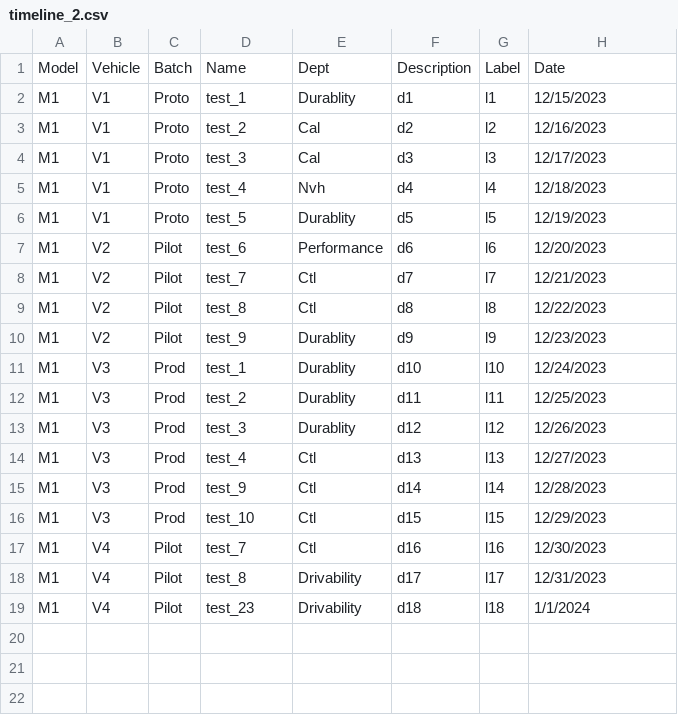
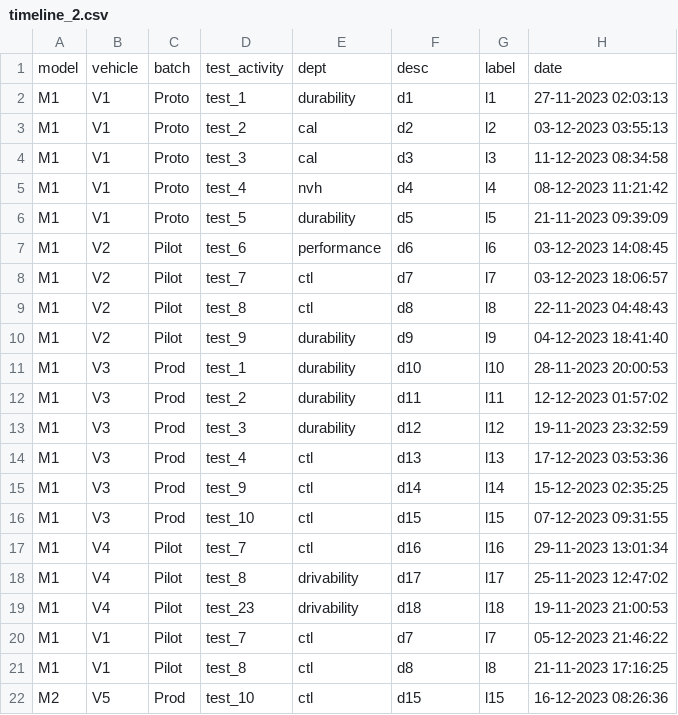
Before and after one commit to nikhilpolpakkara/MN_Colab, a CSV file: Streamlit/Misc/timeline_2.csv, drawn as a sheet; only a part is shown; the diff covers the shown part only.

```diff
--- a/Streamlit/Misc/timeline_2.csv
+++ b/Streamlit/Misc/timeline_2.csv
@@ -1,19 +1,22 @@
-Model,Vehicle,Batch,Name,Dept,Description,Label,Date
-M1,V1,Proto,test_1,Durablity,d1,l1,12/15/2023
-M1,V1,Proto,test_2,Cal,d2,l2,12/16/2023
-M1,V1,Proto,test_3,Cal,d3,l3,12/17/2023
-M1,V1,Proto,test_4,Nvh,d4,l4,12/18/2023
-M1,V1,Proto,test_5,Durablity,d5,l5,12/19/2023
-M1,V2,Pilot,test_6,Performance,d6,l6,12/20/2023
-M1,V2,Pilot,test_7,Ctl,d7,l7,12/21/2023
-M1,V2,Pilot,test_8,Ctl,d8,l8,12/22/2023
-M1,V2,Pilot,test_9,Durablity,d9,l9,12/23/2023
-M1,V3,Prod,test_1,Durablity,d10,l10,12/24/2023
-M1,V3,Prod,test_2,Durablity,d11,l11,12/25/2023
-M1,V3,Prod,test_3,Durablity,d12,l12,12/26/2023
-M1,V3,Prod,test_4,Ctl,d13,l13,12/27/2023
-M1,V3,Prod,test_9,Ctl,d14,l14,12/28/2023
-M1,V3,Prod,test_10,Ctl,d15,l15,12/29/2023
-M1,V4,Pilot,test_7,Ctl,d16,l16,12/30/2023
-M1,V4,Pilot,test_8,Drivability,d17,l17,12/31/2023
-M1,V4,Pilot,test_23,Drivability,d18,l18,1/1/2024
+model,vehicle,batch,test_activity,dept,desc,label,date
+M1,V1,Proto,test_1,durability,d1,l1,27-11-2023 02:03:13
+M1,V1,Proto,test_2,cal,d2,l2,03-12-2023 03:55:13
+M1,V1,Proto,test_3,cal,d3,l3,11-12-2023 08:34:58
+M1,V1,Proto,test_4,nvh,d4,l4,08-12-2023 11:21:42
+M1,V1,Proto,test_5,durability,d5,l5,21-11-2023 09:39:09
+M1,V2,Pilot,test_6,performance,d6,l6,03-12-2023 14:08:45
+M1,V2,Pilot,test_7,ctl,d7,l7,03-12-2023 18:06:57
+M1,V2,Pilot,test_8,ctl,d8,l8,22-11-2023 04:48:43
+M1,V2,Pilot,test_9,durability,d9,l9,04-12-2023 18:41:40
+M1,V3,Prod,test_1,durability,d10,l10,28-11-2023 20:00:53
+M1,V3,Prod,test_2,durability,d11,l11,12-12-2023 01:57:02
+M1,V3,Prod,test_3,durability,d12,l12,19-11-2023 23:32:59
+M1,V3,Prod,test_4,ctl,d13,l13,17-12-2023 03:53:36
+M1,V3,Prod,test_9,ctl,d14,l14,15-12-2023 02:35:25
+M1,V3,Prod,test_10,ctl,d15,l15,07-12-2023 09:31:55
+M1,V4,Pilot,test_7,ctl,d16,l16,29-11-2023 13:01:34
+M1,V4,Pilot,test_8,drivability,d17,l17,25-11-2023 12:47:02
+M1,V4,Pilot,test_23,drivability,d18,l18,19-11-2023 21:00:53
+M1,V1,Pilot,test_7,ctl,d7,l7,05-12-2023 21:46:22
+M1,V1,Pilot,test_8,ctl,d8,l8,21-11-2023 17:16:25
+M2,V5,Prod,test_10,ctl,d15,l15,16-12-2023 08:26:36
```
Also changed, not shown: 9 added rows elsewhere in this file, 26 other files.
